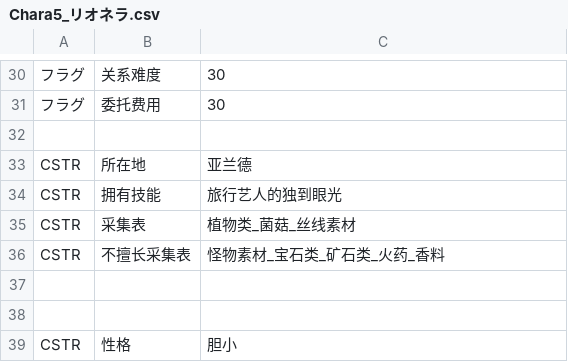
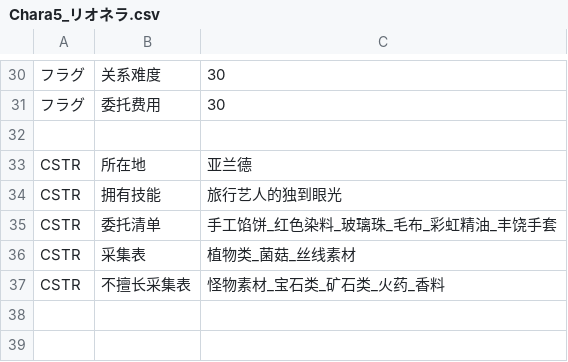
Before and after one commit to Future-R/erarorona, a CSV file: CSV/Chara/Chara5_リオネラ.csv, drawn as a sheet; only a part is shown, gaps mark what is left out; the shorter side is filled out with more unchanged rows.

```diff
--- a/CSV/Chara/Chara5_リオネラ.csv
+++ b/CSV/Chara/Chara5_リオネラ.csv
@@ -34,2 +34,3 @@ CSTR,所在地,亚兰德
 CSTR,拥有技能,旅行艺人的独到眼光
+CSTR,委托清单,手工馅饼_红色染料_玻璃珠_毛布_彩虹精油_丰饶手套
 CSTR,采集表,植物类_菌菇_丝线素材
```
Also changed, not shown: CSV/Chara/Chara9_ジオ.csv.
